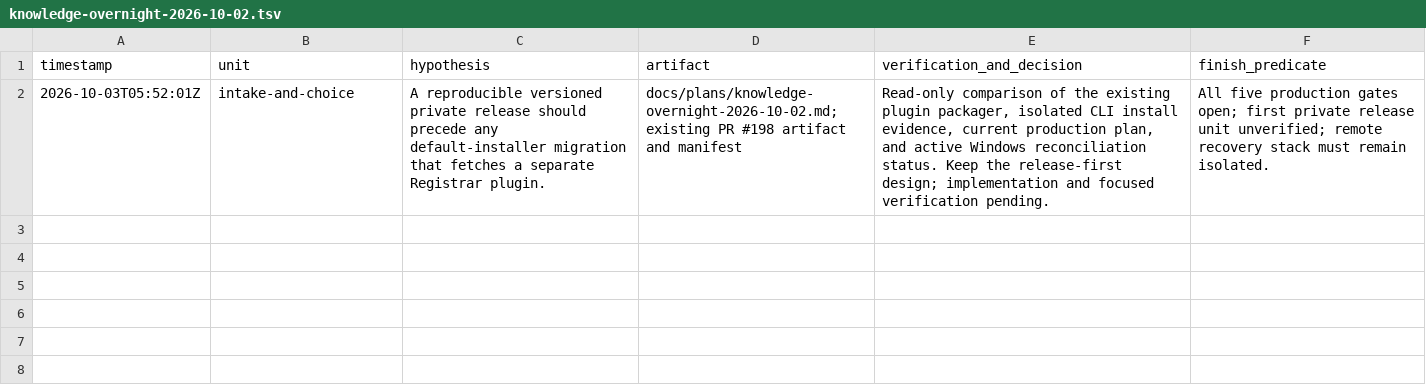
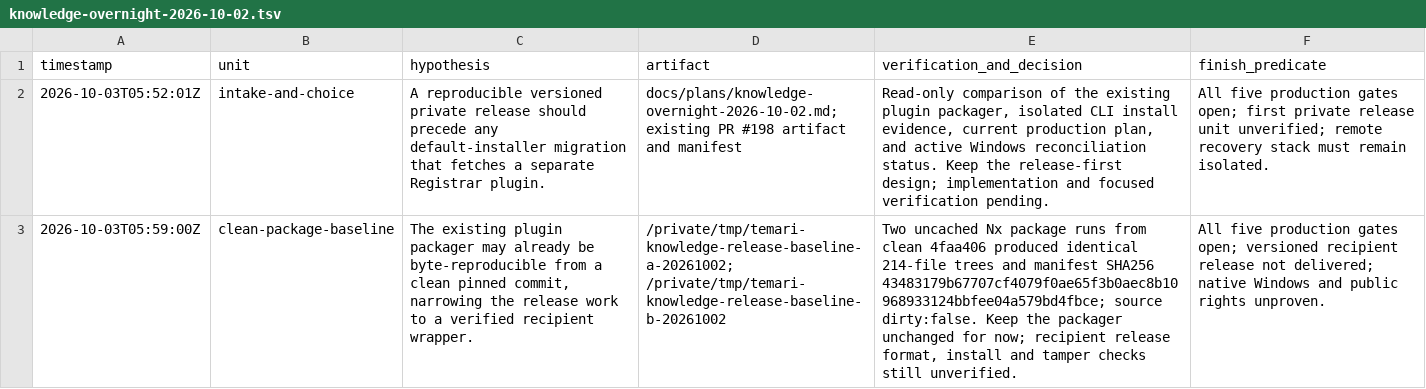
Before and after one commit to randydinh/temari, a TSV file: .audit/knowledge-overnight-2026-10-02.tsv, drawn as a sheet; the diff names each change by its address in the sheet, - before the commit and + after, or states it on an @@ line.

Commit message:
Record reproducible Knowledge plugin package baseline

```diff
--- a/.audit/knowledge-overnight-2026-10-02.tsv
+++ b/.audit/knowledge-overnight-2026-10-02.tsv
+row 3: 2026-10-03T05:59:00Z | clean-package-baseline | The existing plugin packager may already be byte-reproducible from a clean pinned commit, narrowing the release work to a verified recipient wrapper. | /private/tmp/temari-knowledge-release-baseline-a-20261002; /private/tmp/temari-knowledge-release-baseline-b-20261002 | Two uncached Nx package runs from clean 4faa406 produced identical 214-file trees and manifest SHA256 43483179b67707cf4079f0ae65f3b0aec8b10968933124bbfee04a579bd4fbce; source dirty:false. Keep the packager unchanged for now; recipient release format, install and tamper checks still unverified. | All five production gates open; versioned recipient release not delivered; native Windows and public rights unproven.
```
